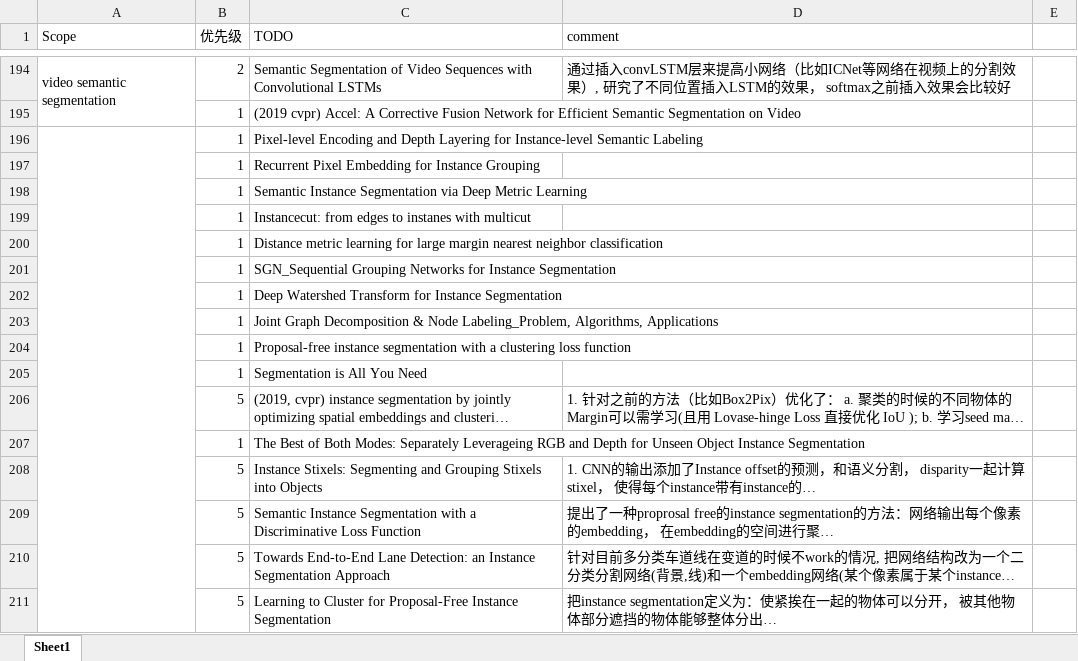
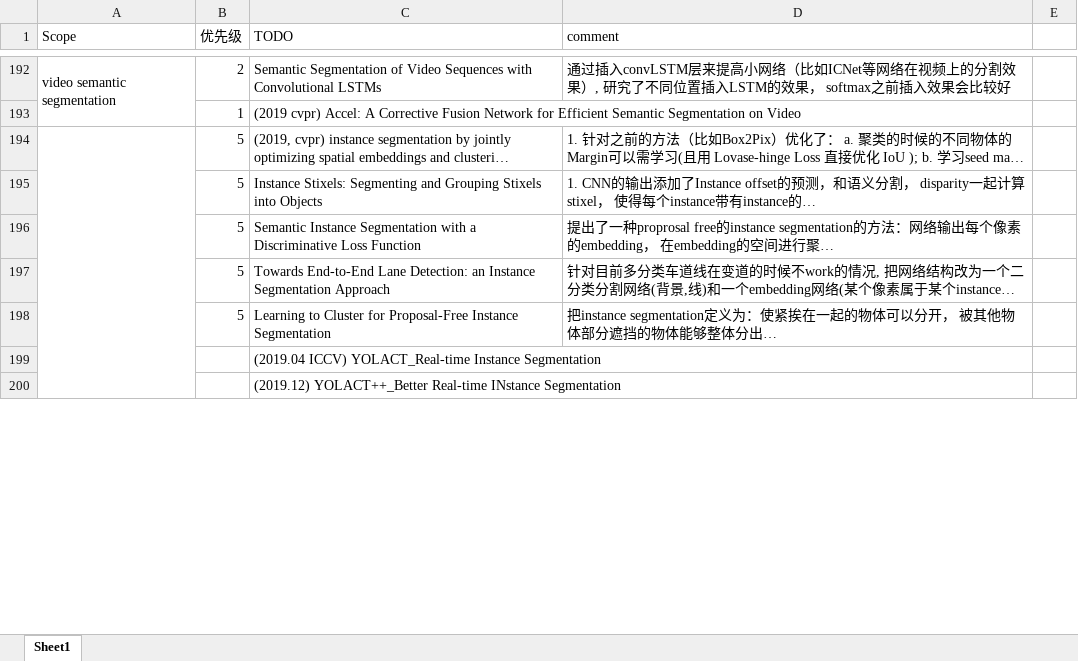
Before and after one commit to youchaoqin/reading_notes, an Excel workbook: reading_note.xlsx, sheet Sheet1, drawn as a sheet; only a part is shown, gaps mark what is left out; long unchanged cells end in …; values as stored, in another font and other column widths than the file's, no cell formats; conditional formats not drawn; removed rows and columns are numbered as before the commit, all else as after; the diff covers the shown part only; the diff names each change by its address in the sheet, - before the commit and + after, or states it on an @@ line.

```diff
--- a/reading_note.xlsx (sheet Sheet1)
+++ b/reading_note.xlsx (sheet Sheet1)
-row 196:  | 1 | Pixel-level Encoding and Depth Layering for Instance-level Semantic Labeling
-row 197:  | 1 | Recurrent Pixel Embedding for Instance Grouping
-row 198:  | 1 | Semantic Instance Segmentation via Deep Metric Learning
-row 199:  | 1 | Instancecut: from edges to instanes with multicut
-row 200:  | 1 | Distance metric learning for large margin nearest neighbor classification
-row 201:  | 1 | SGN_Sequential Grouping Networks for Instance Segmentation
-row 202:  | 1 | Deep Watershed Transform for Instance Segmentation
-row 203:  | 1 | Joint Graph Decomposition & Node Labeling_Problem, Algorithms, Applications
-row 204:  | 1 | Proposal-free instance segmentation with a clustering loss function
-row 205:  | 1 | Segmentation is All You Need
+A194:A203 merged
-row 207:  | 1 | The Best of Both Modes: Separately Leverageing RGB and Depth for Unseen Object Instance Segmentation
+row 199:  |  | (2019.04 ICCV) YOLACT_Real-time Instance Segmentation
+row 200:  |  | (2019.12) YOLACT++_Better Real-time INstance Segmentation
```
Also changed, not shown: 11 added rows, 2 removed rows and 2 edited cells elsewhere in this sheet, cell formats.
